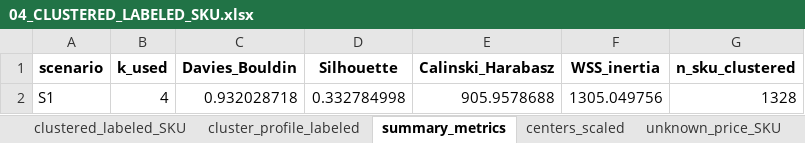
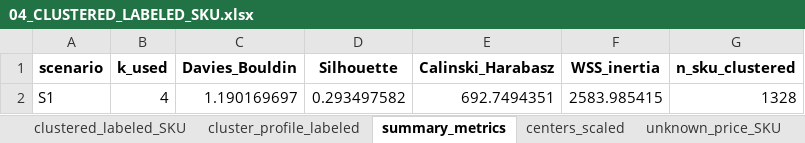
Before and after one commit to elaaakkk/hybrid-cluster-classify, an Excel workbook: data_output/04_CLUSTERED_LABELED_SKU.xlsx, sheet summary_metrics, drawn as a sheet; values as stored, in another font and other column widths than the file's, no borders; the diff names each change by its address in the sheet, - before the commit and + after, or states it on an @@ line.

```diff
--- a/data_output/04_CLUSTERED_LABELED_SKU.xlsx (sheet summary_metrics)
+++ b/data_output/04_CLUSTERED_LABELED_SKU.xlsx (sheet summary_metrics)
-C2 (Davies_Bouldin): 0.932028718
+C2 (Davies_Bouldin): 1.190169697
-D2 (Silhouette): 0.332784998
+D2 (Silhouette): 0.293497582
-E2 (Calinski_Harabasz): 905.9578688
+E2 (Calinski_Harabasz): 692.7494351
-F2 (WSS_inertia): 1305.049756
+F2 (WSS_inertia): 2583.985415
```
Also changed, not shown: sheet clustered_labeled_SKU, sheet cluster_profile_labeled, sheet centers_scaled, sheet unknown_price_SKU, data_output/03_K_EVALUATION_DBI.xlsx, data_output/05_CLASSIFICATION_DECISION_TREE.xlsx, 8 other files.
